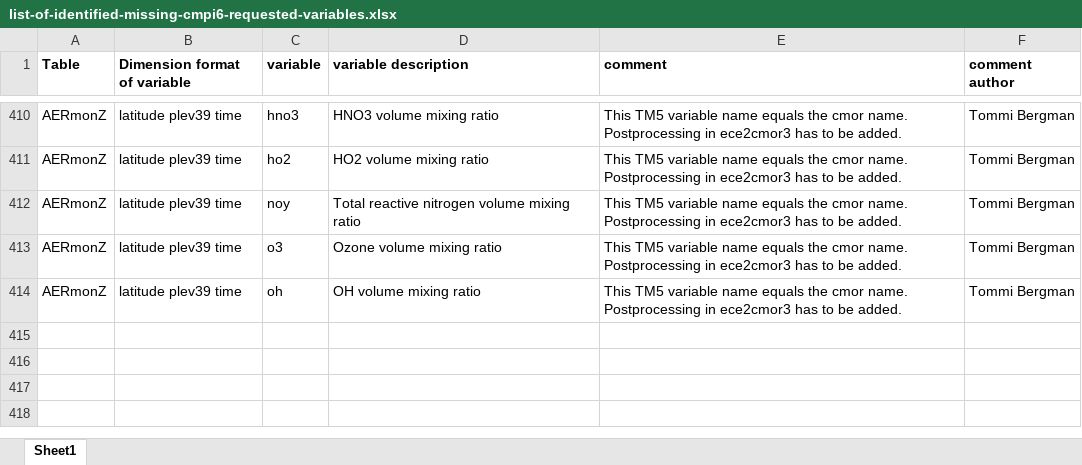
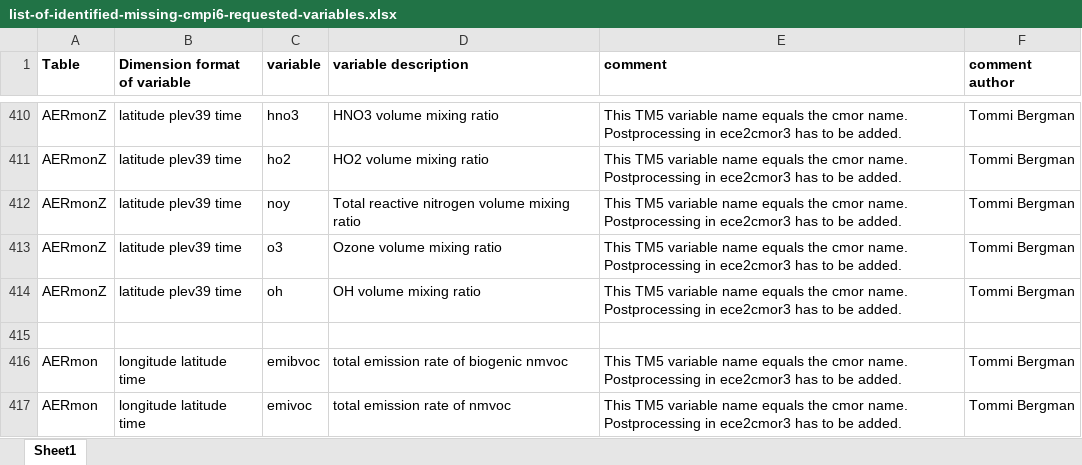
Before and after one commit to EC-Earth/ece2cmor3, an Excel workbook: ece2cmor3/resources/list-of-identified-missing-cmpi6-requested-variables.xlsx, sheet Sheet1, drawn as a sheet; only a part is shown, gaps mark what is left out; values as stored, in another font and other column widths than the file's, no borders; the diff names each change by its address in the sheet, - before the commit and + after, or states it on an @@ line.

```diff
--- a/ece2cmor3/resources/list-of-identified-missing-cmpi6-requested-variables.xlsx (sheet Sheet1)
+++ b/ece2cmor3/resources/list-of-identified-missing-cmpi6-requested-variables.xlsx (sheet Sheet1)
+row 415: (empty)
+row 416: AERmon | longitude latitude time | emibvoc | total emission rate of biogenic nmvoc | This TM5 variable name equals the cmor name. Postprocessing in ece2cmor3 has to be added. | Tommi Bergman
+row 417: AERmon | longitude latitude time | emivoc | total emission rate of nmvoc | This TM5 variable name equals the cmor name. Postprocessing in ece2cmor3 has to be added. | Tommi Bergman
```
Also changed, not shown: ece2cmor3/resources/list-of-ignored-cmpi6-requested-variables.xlsx.
